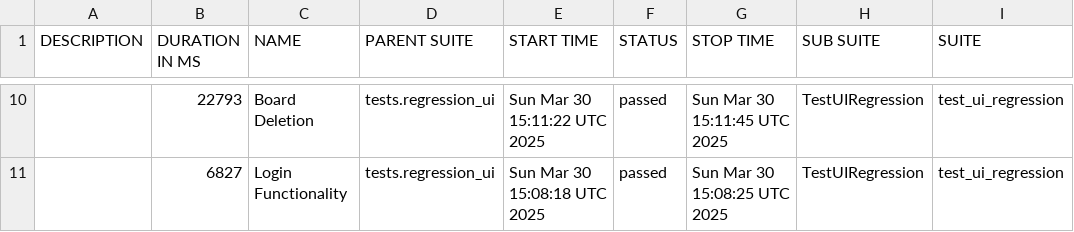
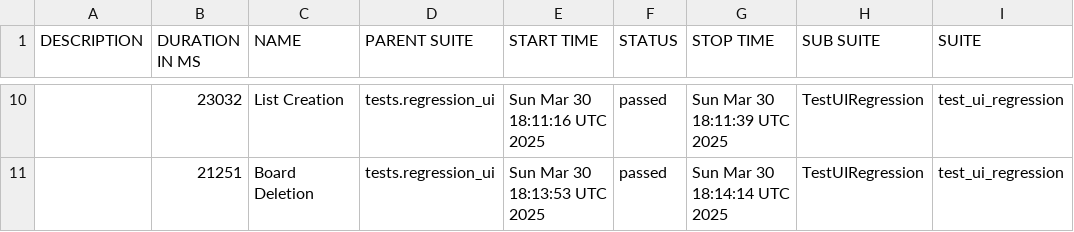
Before and after one commit to vkqapro/pythonSelenium, a CSV file: data/suites.csv, drawn as a sheet; only a part is shown, gaps mark what is left out; the diff covers the shown part only; the diff names each change by its address in the sheet, - before the commit and + after, or states it on an @@ line.

```diff
--- a/data/suites.csv
+++ b/data/suites.csv
-B10 (DURATION IN MS): 22793
+B10 (DURATION IN MS): 23032
-C10 (NAME): Board Deletion
+C10 (NAME): List Creation
-E10 (START TIME): Sun Mar 30 15:11:22 UTC 2025
+E10 (START TIME): Sun Mar 30 18:11:16 UTC 2025
-G10 (STOP TIME): Sun Mar 30 15:11:45 UTC 2025
+G10 (STOP TIME): Sun Mar 30 18:11:39 UTC 2025
-B11 (DURATION IN MS): 6827
+B11 (DURATION IN MS): 21251
-C11 (NAME): Login Functionality
+C11 (NAME): Board Deletion
-E11 (START TIME): Sun Mar 30 15:08:18 UTC 2025
+E11 (START TIME): Sun Mar 30 18:13:53 UTC 2025
-G11 (STOP TIME): Sun Mar 30 15:08:25 UTC 2025
+G11 (STOP TIME): Sun Mar 30 18:14:14 UTC 2025
```
Also changed, not shown: 1 added row, 1 removed row and 28 edited cells elsewhere in this file, 39 other files.
